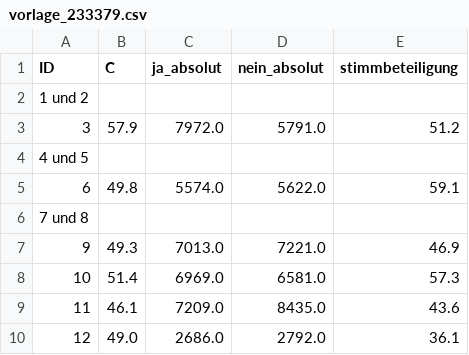
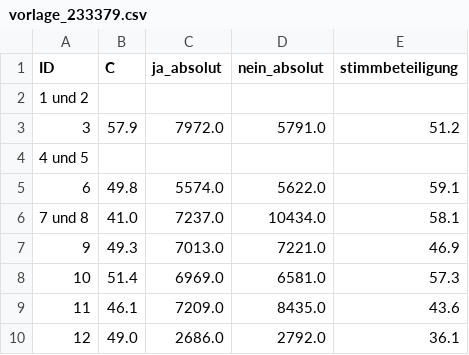
Before and after one commit to spatrice/abstimmungen_25092022, a CSV file: vorlage_233379.csv, drawn as a sheet.

Commit message:
committing files

```diff
--- a/vorlage_233379.csv
+++ b/vorlage_233379.csv
@@ -5,3 +5,3 @@ ID,C,ja_absolut,nein_absolut,stimmbeteiligung
 6,49.8,5574.0,5622.0,59.1
-7 und 8,,,,
+7 und 8,41.0,7237.0,10434.0,58.1
 9,49.3,7013.0,7221.0,46.9
```
